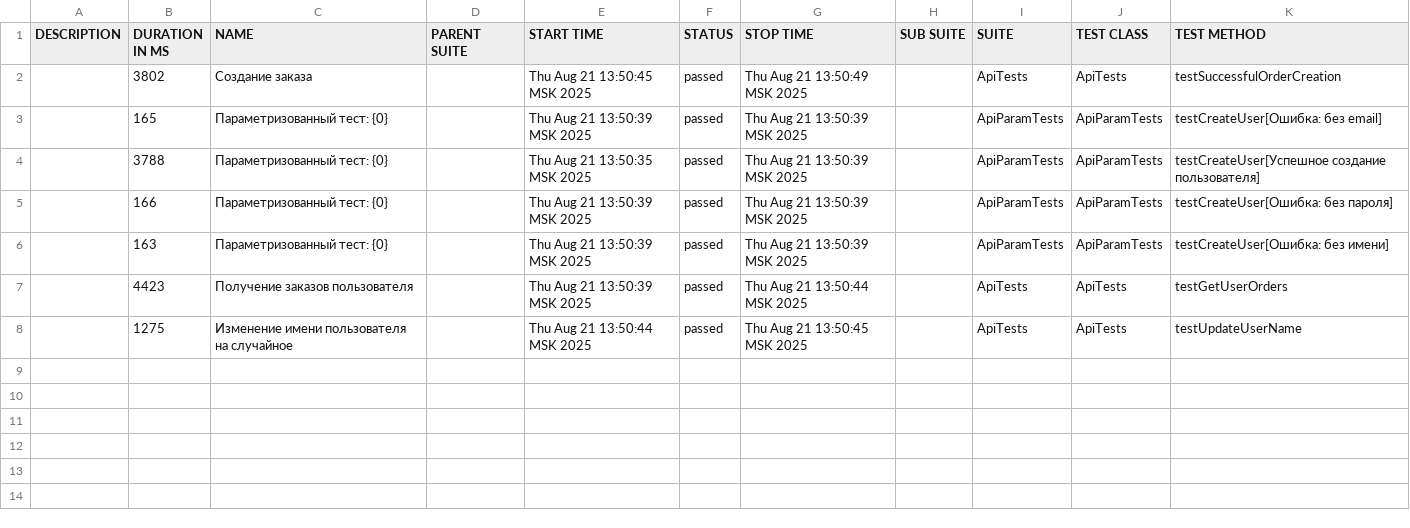
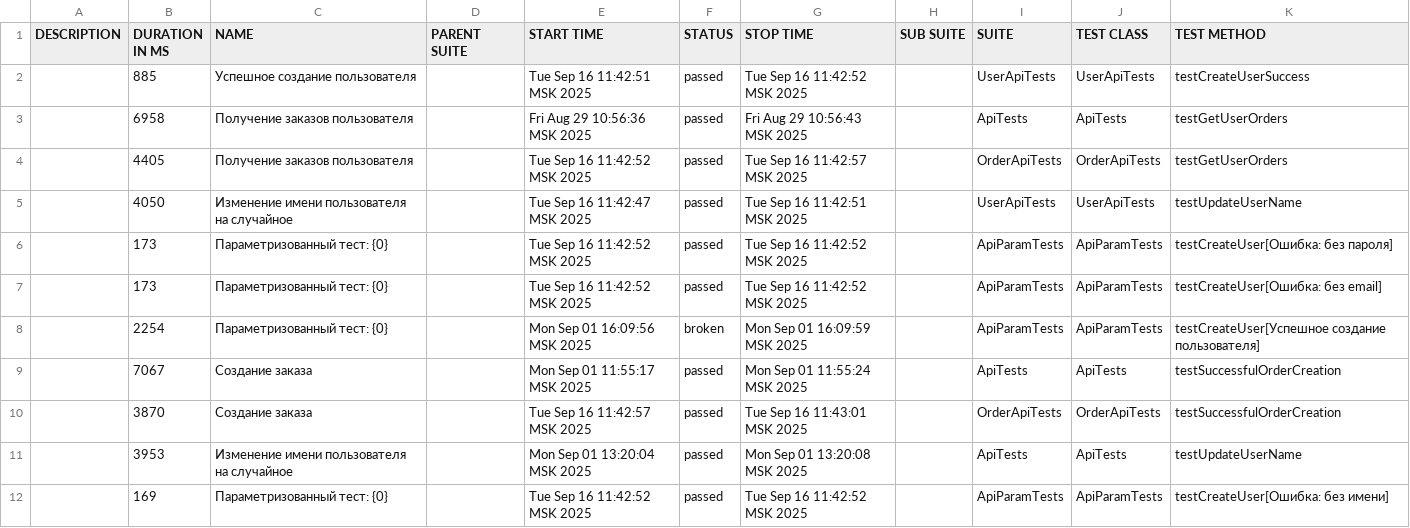
Before and after one commit to SwordmanSW/Project_1, a CSV file: allure-report/data/suites.csv, drawn as a sheet.

```diff
--- a/allure-report/data/suites.csv
+++ b/allure-report/data/suites.csv
@@ -1,8 +1,12 @@
 "DESCRIPTION","DURATION IN MS","NAME","PARENT SUITE","START TIME","STATUS","STOP TIME","SUB SUITE","SUITE","TEST CLASS","TEST METHOD"
-"","3802","Создание заказа","","Thu Aug 21 13:50:45 MSK 2025","passed","Thu Aug 21 13:50:49 MSK 2025","","ApiTests","ApiTests","testSuccessfulOrderCreation"
-"","165","Параметризованный тест: {0}","","Thu Aug 21 13:50:39 MSK 2025","passed","Thu Aug 21 13:50:39 MSK 2025","","ApiParamTests","ApiParamTests","testCreateUser[Ошибка: без email]"
-"","3788","Параметризованный тест: {0}","","Thu Aug 21 13:50:35 MSK 2025","passed","Thu Aug 21 13:50:39 MSK 2025","","ApiParamTests","ApiParamTests","testCreateUser[Успешное создание пользователя]"
-"","166","Параметризованный тест: {0}","","Thu Aug 21 13:50:39 MSK 2025","passed","Thu Aug 21 13:50:39 MSK 2025","","ApiParamTests","ApiParamTests","testCreateUser[Ошибка: без пароля]"
-"","163","Параметризованный тест: {0}","","Thu Aug 21 13:50:39 MSK 2025","passed","Thu Aug 21 13:50:39 MSK 2025","","ApiParamTests","ApiParamTests","testCreateUser[Ошибка: без имени]"
-"","4423","Получение заказов пользователя","","Thu Aug 21 13:50:39 MSK 2025","passed","Thu Aug 21 13:50:44 MSK 2025","","ApiTests","ApiTests","testGetUserOrders"
-"","1275","Изменение имени пользователя на случайное","","Thu Aug 21 13:50:44 MSK 2025","passed","Thu Aug 21 13:50:45 MSK 2025","","ApiTests","ApiTests","testUpdateUserName"
+"","885","Успешное создание пользователя","","Tue Sep 16 11:42:51 MSK 2025","passed","Tue Sep 16 11:42:52 MSK 2025","","UserApiTests","UserApiTests","testCreateUserSuccess"
+"","6958","Получение заказов пользователя","","Fri Aug 29 10:56:36 MSK 2025","passed","Fri Aug 29 10:56:43 MSK 2025","","ApiTests","ApiTests","testGetUserOrders"
+"","4405","Получение заказов пользователя","","Tue Sep 16 11:42:52 MSK 2025","passed","Tue Sep 16 11:42:57 MSK 2025","","OrderApiTests","OrderApiTests","testGetUserOrders"
+"","4050","Изменение имени пользователя на случайное","","Tue Sep 16 11:42:47 MSK 2025","passed","Tue Sep 16 11:42:51 MSK 2025","","UserApiTests","UserApiTests","testUpdateUserName"
+"","173","Параметризованный тест: {0}","","Tue Sep 16 11:42:52 MSK 2025","passed","Tue Sep 16 11:42:52 MSK 2025","","ApiParamTests","ApiParamTests","testCreateUser[Ошибка: без пароля]"
+"","173","Параметризованный тест: {0}","","Tue Sep 16 11:42:52 MSK 2025","passed","Tue Sep 16 11:42:52 MSK 2025","","ApiParamTests","ApiParamTests","testCreateUser[Ошибка: без email]"
+"","2254","Параметризованный тест: {0}","","Mon Sep 01 16:09:56 MSK 2025","broken","Mon Sep 01 16:09:59 MSK 2025","","ApiParamTests","ApiParamTests","testCreateUser[Успешное создание пользователя]"
+"","7067","Создание заказа","","Mon Sep 01 11:55:17 MSK 2025","passed","Mon Sep 01 11:55:24 MSK 2025","","ApiTests","ApiTests","testSuccessfulOrderCreation"
+"","3870","Создание заказа","","Tue Sep 16 11:42:57 MSK 2025","passed","Tue Sep 16 11:43:01 MSK 2025","","OrderApiTests","OrderApiTests","testSuccessfulOrderCreation"
+"","3953","Изменение имени пользователя на случайное","","Mon Sep 01 13:20:04 MSK 2025","passed","Mon Sep 01 13:20:08 MSK 2025","","ApiTests","ApiTests","testUpdateUserName"
+"","169","Параметризованный тест: {0}","","Tue Sep 16 11:42:52 MSK 2025","passed","Tue Sep 16 11:42:52 MSK 2025","","ApiParamTests","ApiParamTests","testCreateUser[Ошибка: без имени]"
```
Also changed, not shown: 48 other files.
